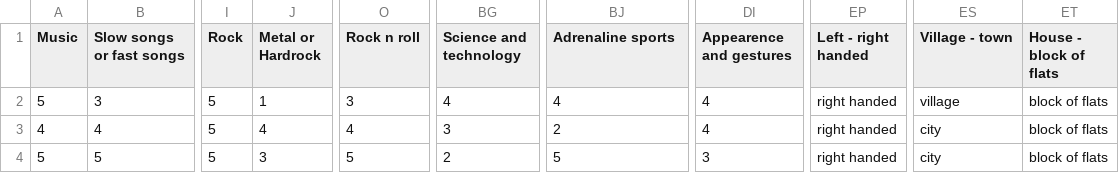
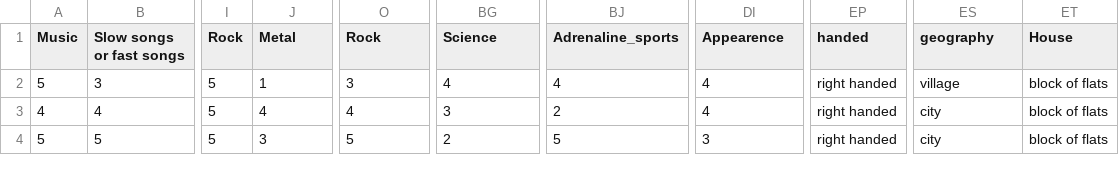
Before and after one commit to ravenusmc/Young_people, a CSV file: responses.csv, drawn as a sheet; only a part is shown, gaps mark what is left out; the diff names each change by its address in the sheet, - before the commit and + after, or states it on an @@ line.

```diff
--- a/responses.csv
+++ b/responses.csv
-J1: Metal or Hardrock
+J1: Metal
-O1: Rock n roll
+O1: Rock
-BG1: Science and technology
+BG1: Science
-BJ1: Adrenaline sports
+BJ1: Adrenaline_sports
-DI1: Appearence and gestures
+DI1: Appearence
-EP1: Left - right handed
+EP1: handed
-ES1: Village - town
+ES1: geography
-ET1: House - block of flats
+ET1: House
```
Also changed, not shown: 4 other files.
